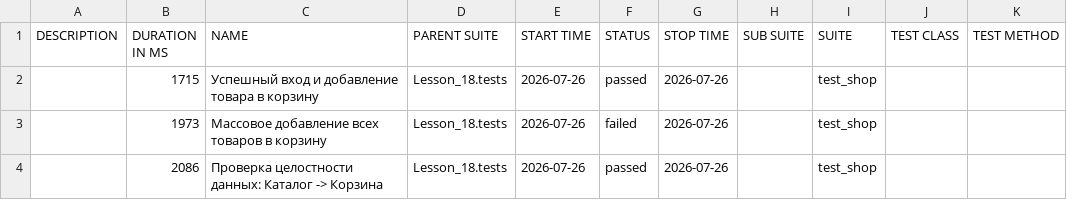
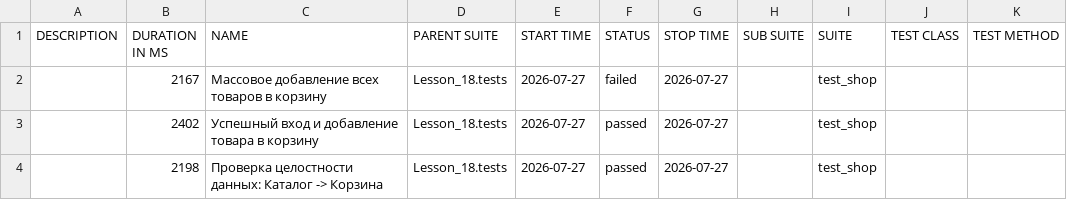
Before and after one commit to Ar4ipraha/automation, a CSV file: data/suites.csv, drawn as a sheet.

```diff
--- a/data/suites.csv
+++ b/data/suites.csv
@@ -1,4 +1,4 @@
 "DESCRIPTION","DURATION IN MS","NAME","PARENT SUITE","START TIME","STATUS","STOP TIME","SUB SUITE","SUITE","TEST CLASS","TEST METHOD"
-"","1715","Успешный вход и добавление товара в корзину","Lesson_18.tests","2026-07-26","passed","2026-07-26","","test_shop","",""
-"","1973","Массовое добавление всех товаров в корзину","Lesson_18.tests","2026-07-26","failed","2026-07-26","","test_shop","",""
-"","2086","Проверка целостности данных: Каталог -> Корзина","Lesson_18.tests","2026-07-26","passed","2026-07-26","","test_shop","",""
+"","2167","Массовое добавление всех товаров в корзину","Lesson_18.tests","2026-07-27","failed","2026-07-27","","test_shop","",""
+"","2402","Успешный вход и добавление товара в корзину","Lesson_18.tests","2026-07-27","passed","2026-07-27","","test_shop","",""
+"","2198","Проверка целостности данных: Каталог -> Корзина","Lesson_18.tests","2026-07-27","passed","2026-07-27","","test_shop","",""
```
Also changed, not shown: 52 other files.
